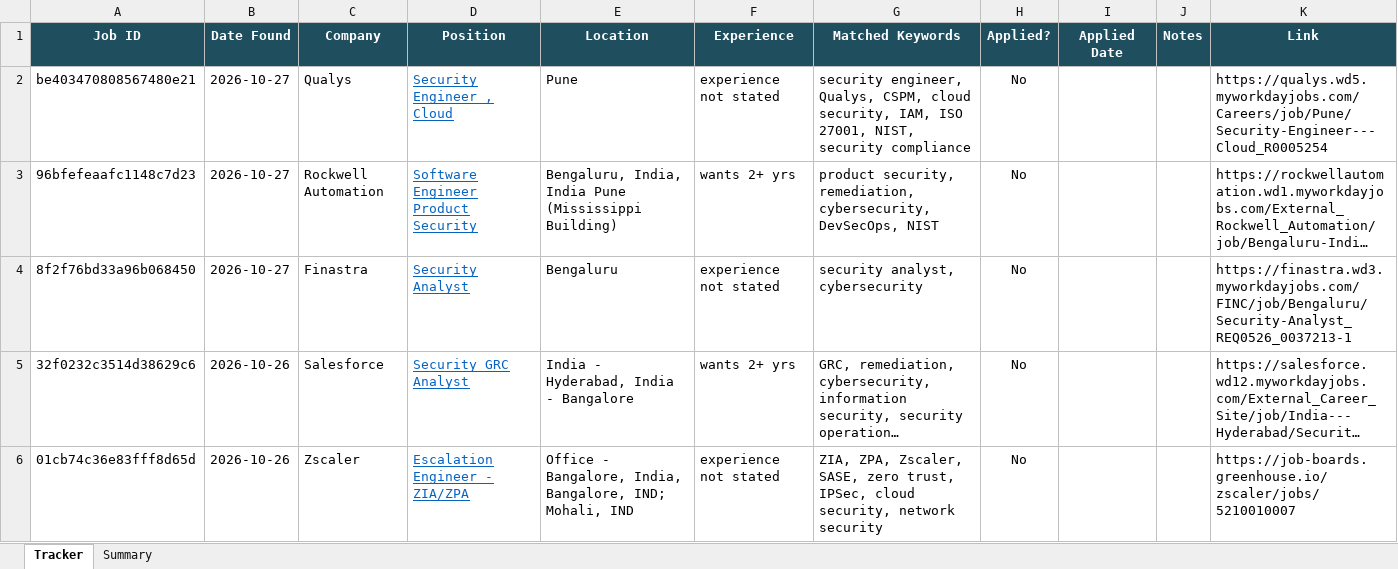
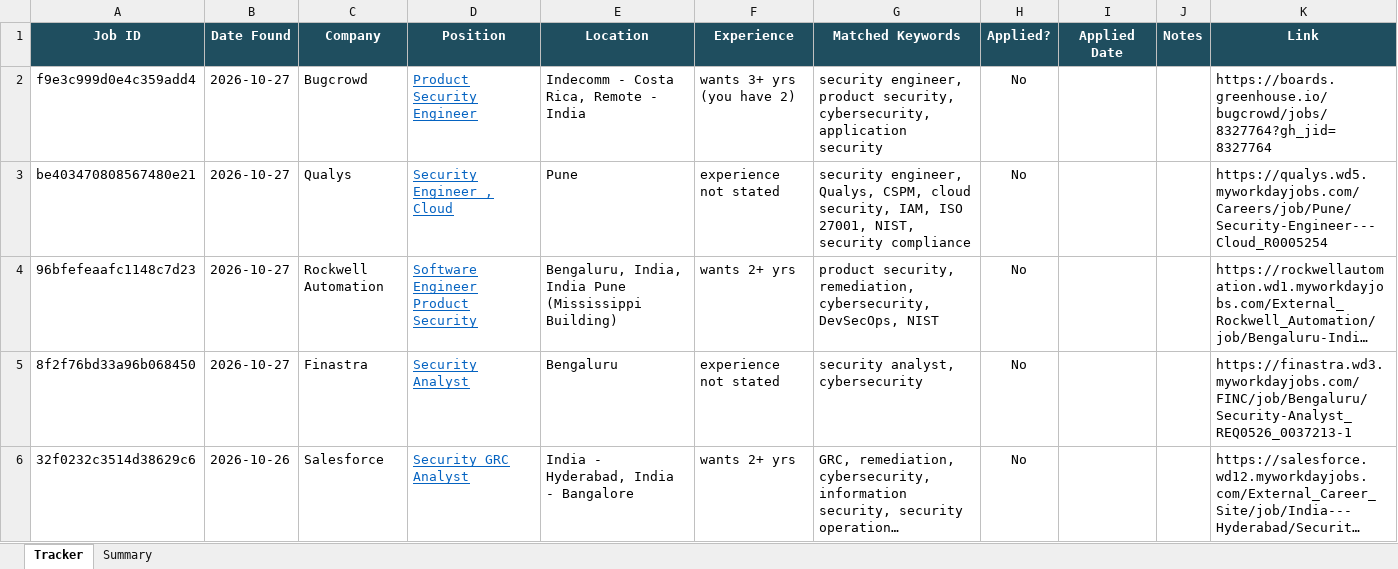
Before and after one commit to rajattiwari-stack/job-sentinel, an Excel workbook: tracker.xlsx, sheet Tracker, drawn as a sheet; only a part is shown; the shorter side is filled out with more unchanged rows; long unchanged cells end in …; values as stored, in another font and other column widths than the file's, no borders; conditional formats not drawn; the diff names each change by its address in the sheet, - before the commit and + after, or states it on an @@ line.

```diff
--- a/tracker.xlsx (sheet Tracker)
+++ b/tracker.xlsx (sheet Tracker)
+row 2: f9e3c999d0e4c359add4 | 2026-10-27 | Bugcrowd | Product Security Engineer | Indecomm - Costa Rica, Remote - India | wants 3+ yrs (you have 2) | security engineer, product security, cybersecurity, application security | No |  |  | https://boards.greenhouse.io/bugcrowd/jobs/8327764?gh_jid=8327764
```
Also changed, not shown: 2 other files.
